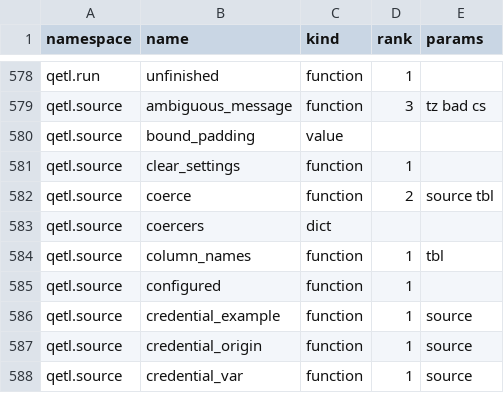
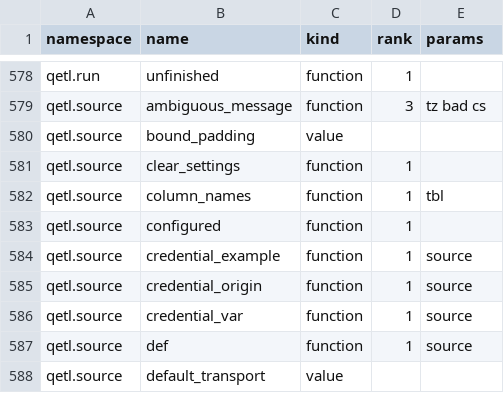
Before and after one commit to kwojdalski/uqf, a CSV file: docs/reference/surfaces/current/functions.csv, drawn as a sheet; only a part is shown, gaps mark what is left out; the shorter side is filled out with more unchanged rows.

```diff
--- a/docs/reference/surfaces/current/functions.csv
+++ b/docs/reference/surfaces/current/functions.csv
@@ -581,4 +581,2 @@ qetl.source,bound_padding,value,,
 qetl.source,clear_settings,function,1,
-qetl.source,coerce,function,2,source tbl
-qetl.source,coercers,dict,,
 qetl.source,column_names,function,1,tbl
```
Also changed, not shown: 8 other files.
